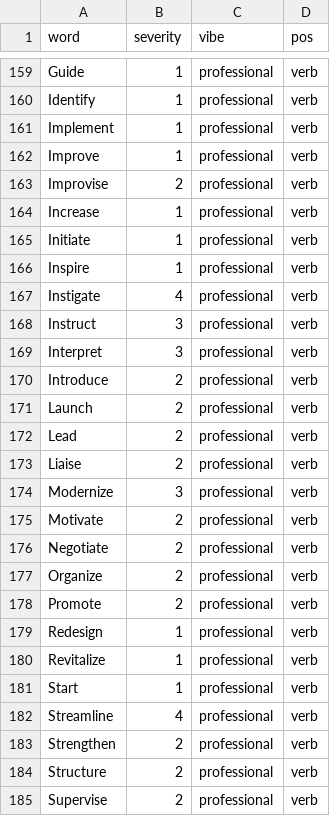
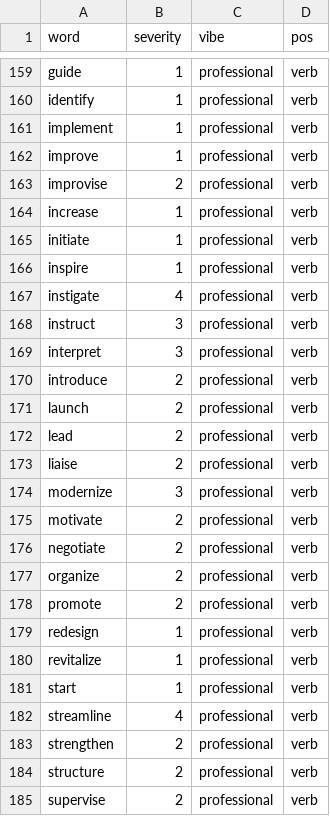
Before and after one commit to LunaMoon1507/DSA-Insult-Generator-Project-2, a CSV file: databases/professional-db.csv, drawn as a sheet; only a part is shown, gaps mark what is left out; the diff covers the shown part only; the diff names each change by its address in the sheet, - before the commit and + after, or states it on an @@ line.

Commit message:
Lowercase word column in professional db

```diff
--- a/databases/professional-db.csv
+++ b/databases/professional-db.csv
-A159 (word): Guide
+A159 (word): guide
-A160 (word): Identify
+A160 (word): identify
-A161 (word): Implement
+A161 (word): implement
-A162 (word): Improve
+A162 (word): improve
-A163 (word): Improvise
+A163 (word): improvise
-A164 (word): Increase
+A164 (word): increase
-A165 (word): Initiate
+A165 (word): initiate
-A166 (word): Inspire
+A166 (word): inspire
-A167 (word): Instigate
+A167 (word): instigate
-A168 (word): Instruct
+A168 (word): instruct
-A169 (word): Interpret
+A169 (word): interpret
-A170 (word): Introduce
+A170 (word): introduce
-A171 (word): Launch
+A171 (word): launch
-A172 (word): Lead
+A172 (word): lead
-A173 (word): Liaise
+A173 (word): liaise
-A174 (word): Modernize
+A174 (word): modernize
-A175 (word): Motivate
+A175 (word): motivate
-A176 (word): Negotiate
+A176 (word): negotiate
-A177 (word): Organize
+A177 (word): organize
-A178 (word): Promote
+A178 (word): promote
-A179 (word): Redesign
+A179 (word): redesign
-A180 (word): Revitalize
+A180 (word): revitalize
-A181 (word): Start
+A181 (word): start
-A182 (word): Streamline
+A182 (word): streamline
-A183 (word): Strengthen
+A183 (word): strengthen
-A184 (word): Structure
+A184 (word): structure
-A185 (word): Supervise
+A185 (word): supervise
```
Also changed, not shown: 30 edited cells elsewhere in this file.
